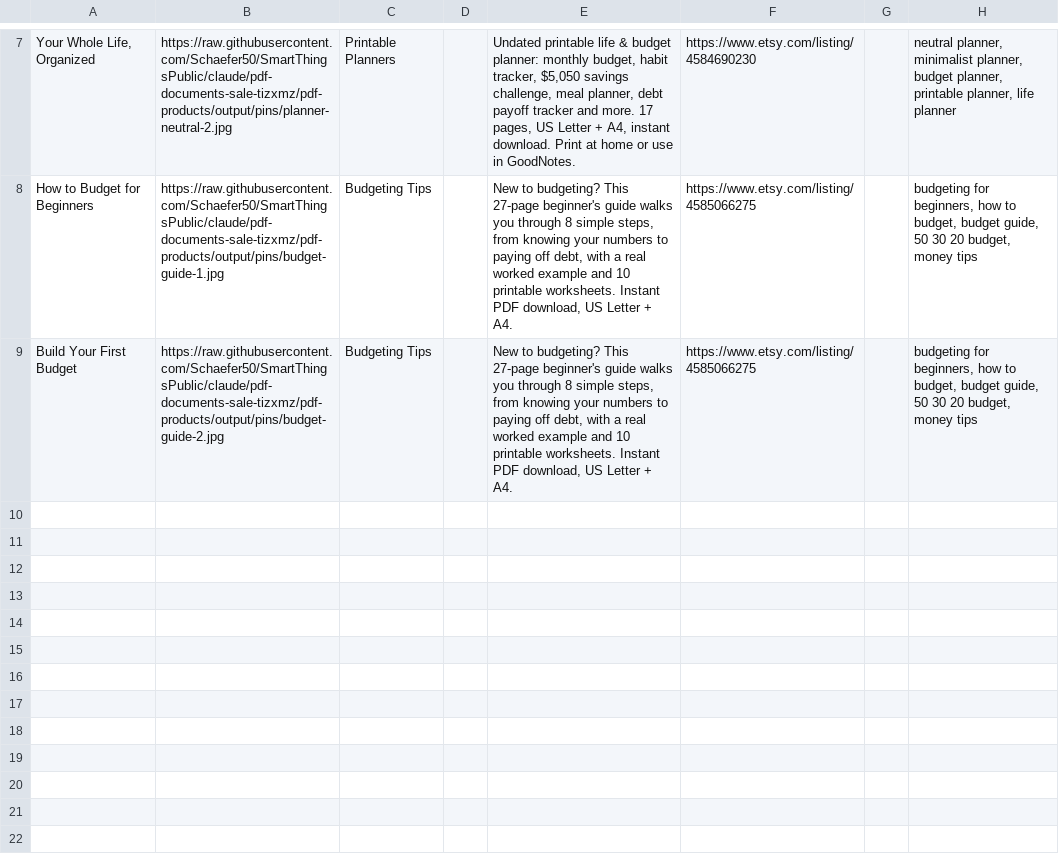
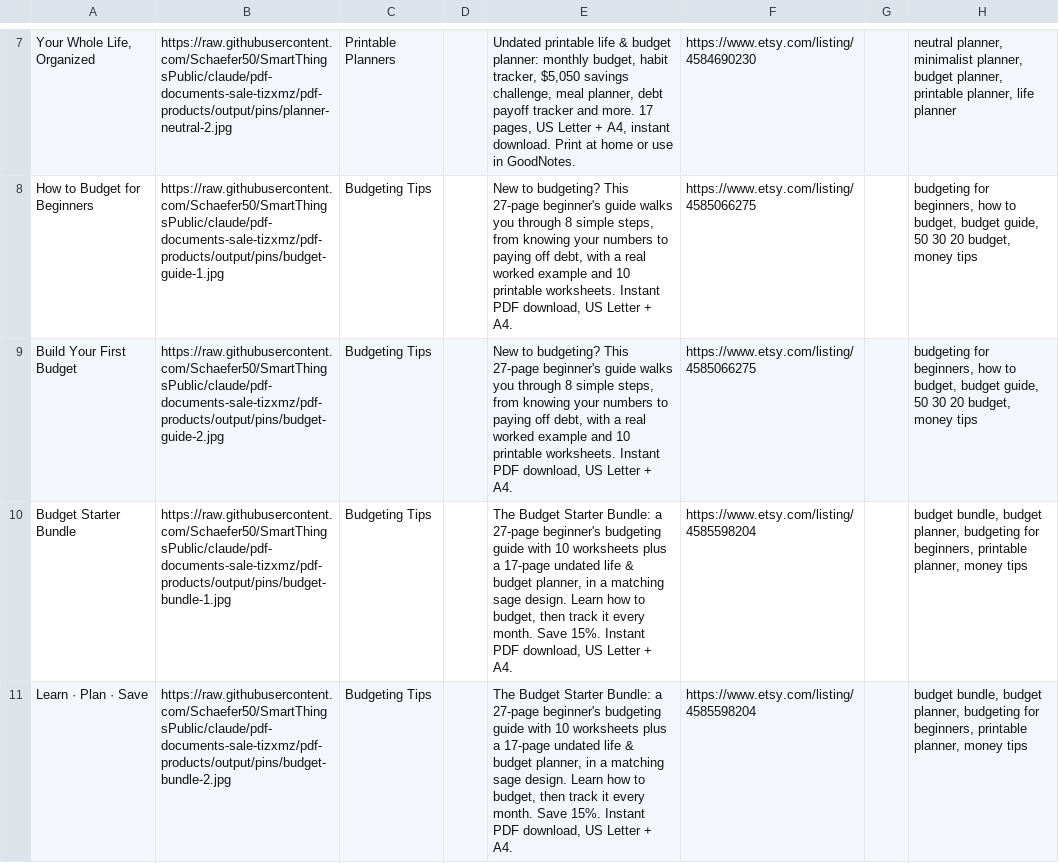
Before and after one commit to Schaefer50/SmartThingsPublic, a CSV file: pdf-products/output/pins/pinterest-bulk-upload.csv, drawn as a sheet; only a part is shown, gaps mark what is left out.

```diff
--- a/pdf-products/output/pins/pinterest-bulk-upload.csv
+++ b/pdf-products/output/pins/pinterest-bulk-upload.csv
@@ -9 +9,3 @@ How to Budget for Beginners,https://raw.githubusercontent.com/Schaefer50/SmartTh
 Build Your First Budget,https://raw.githubusercontent.com/Schaefer50/SmartThingsPublic/claude/pdf-documents-sale-tizxmz/pdf-products/output/pins/budget-guide-2.jpg,Budgeting Tips,,"New to budgeting? This 27-page beginner's guide walks you through 8 simple steps, from knowing your numbers to paying off debt, with a real worked example and 10 printable worksheets. Instant PDF download, US Letter + A4.",https://www.etsy.com/listing/4585066275,,"budgeting for beginners, how to budget, budget guide, 50 30 20 budget, money tips"
+Budget Starter Bundle,https://raw.githubusercontent.com/Schaefer50/SmartThingsPublic/claude/pdf-documents-sale-tizxmz/pdf-products/output/pins/budget-bundle-1.jpg,Budgeting Tips,,"The Budget Starter Bundle: a 27-page beginner's budgeting guide with 10 worksheets plus a 17-page undated life & budget planner, in a matching sage design. Learn how to budget, then track it every month. Save 15%. Instant PDF download, US Letter + A4.",https://www.etsy.com/listing/4585598204,,"budget bundle, budget planner, budgeting for beginners, printable planner, money tips"
+Learn · Plan · Save,https://raw.githubusercontent.com/Schaefer50/SmartThingsPublic/claude/pdf-documents-sale-tizxmz/pdf-products/output/pins/budget-bundle-2.jpg,Budgeting Tips,,"The Budget Starter Bundle: a 27-page beginner's budgeting guide with 10 worksheets plus a 17-page undated life & budget planner, in a matching sage design. Learn how to budget, then track it every month. Save 15%. Instant PDF download, US Letter + A4.",https://www.etsy.com/listing/4585598204,,"budget bundle, budget planner, budgeting for beginners, printable planner, money tips"
```
Also changed, not shown: 12 other files.
